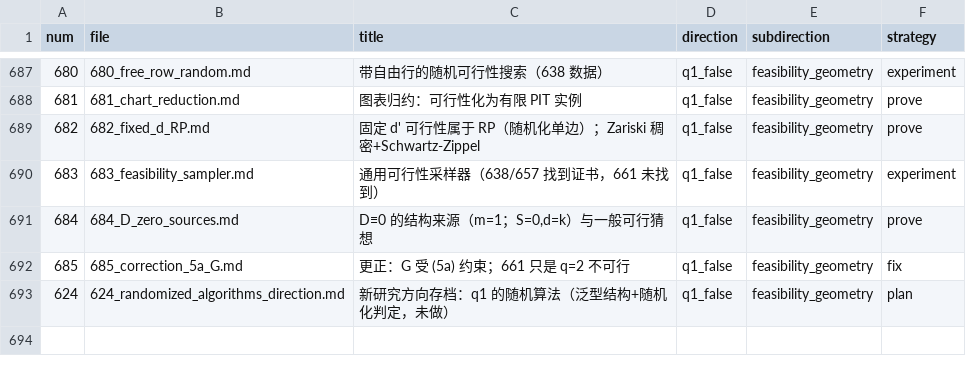
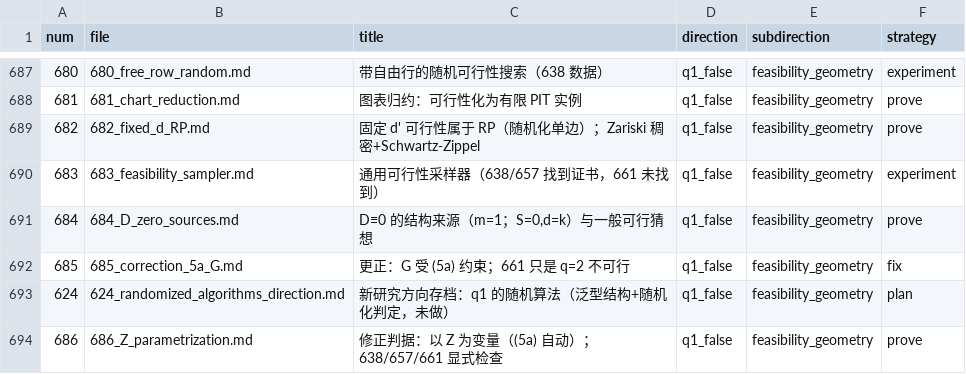
Before and after one commit to Zhengshuji/q1-test-temp, a TSV file: workspace/ATTEMPTS_INDEX.tsv, drawn as a sheet; only a part is shown, gaps mark what is left out; the diff names each change by its address in the sheet, - before the commit and + after, or states it on an @@ line.

```diff
--- a/workspace/ATTEMPTS_INDEX.tsv
+++ b/workspace/ATTEMPTS_INDEX.tsv
+row 694: 686 | 686_Z_parametrization.md | 修正判据：以 Z 为变量（(5a) 自动）；638/657/661 显式检查 | q1_false | feasibility_geometry | prove
```
Also changed, not shown: 2 other files.
